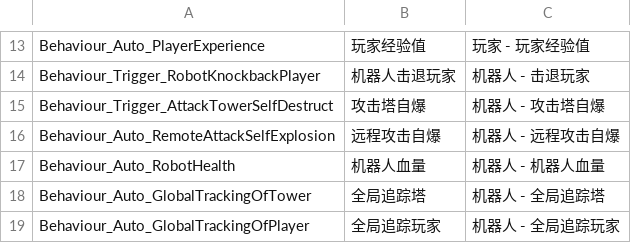
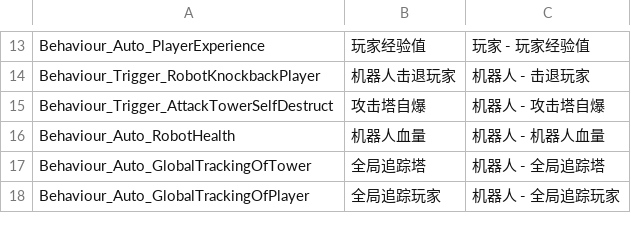
Before and after one commit to WH961230/Cube, a CSV file: Assets/StreamingAssets/Csv/BehaviourConfig.csv, drawn as a sheet; only a part is shown, gaps mark what is left out.

```diff
--- a/Assets/StreamingAssets/Csv/BehaviourConfig.csv
+++ b/Assets/StreamingAssets/Csv/BehaviourConfig.csv
@@ -15,3 +15,2 @@ Behaviour_Trigger_RobotKnockbackPlayer,机器人击退玩家,机器人 - 击退
 Behaviour_Trigger_AttackTowerSelfDestruct,攻击塔自爆,机器人 - 攻击塔自爆
-Behaviour_Auto_RemoteAttackSelfExplosion,远程攻击自爆,机器人 - 远程攻击自爆
 Behaviour_Auto_RobotHealth,机器人血量,机器人 - 机器人血量
```
Also changed, not shown: Assets/StreamingAssets/Csv/BehaviourGenerate.csv, Assets/StreamingAssets/Csv/LevelConfig.csv, 8 other files.
